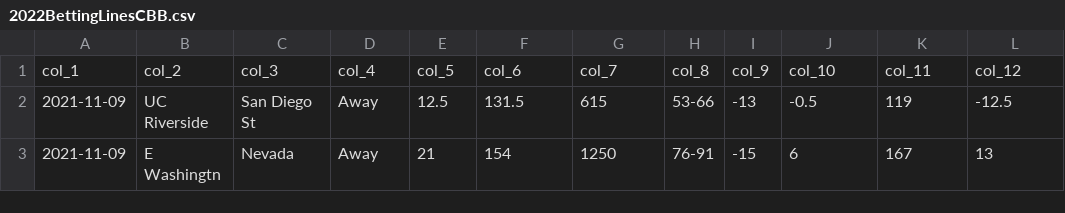
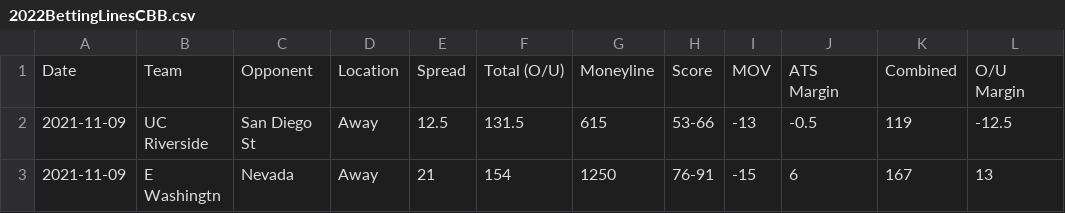
Before and after one commit to Conj43/BetBoard, a CSV file: data/historical/Betting Lines/2022BettingLinesCBB.csv, drawn as a sheet; only a part is shown; removed rows and columns are numbered as before the commit, all else as after; the diff names each change by its address in the sheet, - before the commit and + after, or states it on an @@ line.

Commit message:
Update 2022BettingLinesCBB.csv

```diff
--- a/data/historical/Betting Lines/2022BettingLinesCBB.csv
+++ b/data/historical/Betting Lines/2022BettingLinesCBB.csv
-row 1: col_1 | col_2 | col_3 | col_4 | col_5 | col_6 | col_7 | col_8 | col_9 | col_10 | col_11 | col_12
+row 1: Date | Team | Opponent | Location | Spread | Total (O/U) | Moneyline | Score | MOV | ATS Margin | Combined | O/U Margin
```
